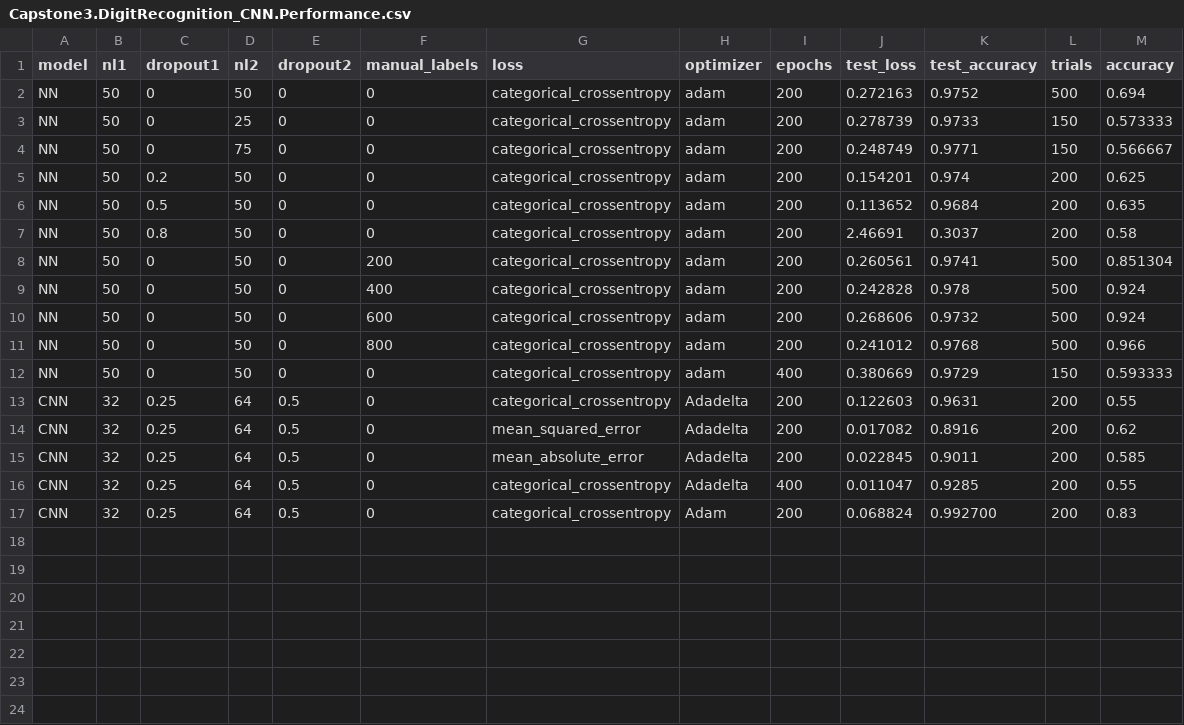
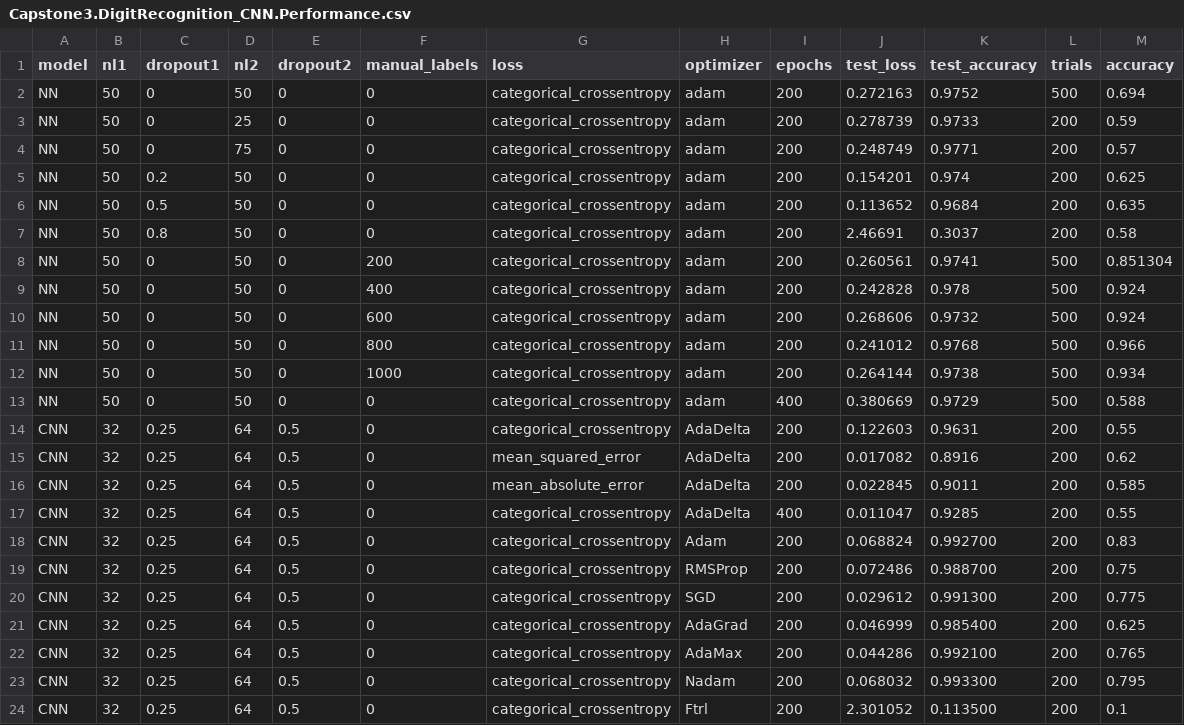
Before and after one commit to ysereda/Springboard, a CSV file: Capstone3.DigitRecognition_CNN.Performance.csv, drawn as a sheet.

Commit message:
Add files via upload
Added all optimizers for CNN. Minimal trials = 200

```diff
--- a/Capstone3.DigitRecognition_CNN.Performance.csv
+++ b/Capstone3.DigitRecognition_CNN.Performance.csv
@@ -2,4 +2,4 @@ model,nl1,dropout1,nl2,dropout2,manual_labels,loss,optimizer,epochs,test_loss,te
 NN,50,0,50,0,0,categorical_crossentropy,adam,200,0.272163,0.9752,500,0.694
-NN,50,0,25,0,0,categorical_crossentropy,adam,200,0.278739,0.9733,150,0.573333
-NN,50,0,75,0,0,categorical_crossentropy,adam,200,0.248749,0.9771,150,0.566667
+NN,50,0,25,0,0,categorical_crossentropy,adam,200,0.278739,0.9733,200,0.59
+NN,50,0,75,0,0,categorical_crossentropy,adam,200,0.248749,0.9771,200,0.57
 NN,50,0.2,50,0,0,categorical_crossentropy,adam,200,0.154201,0.974,200,0.625
@@ -11,7 +11,14 @@ NN,50,0,50,0,600,categorical_crossentropy,adam,200,0.268606,0.9732,500,0.924
 NN,50,0,50,0,800,categorical_crossentropy,adam,200,0.241012,0.9768,500,0.966
-NN,50,0,50,0,0,categorical_crossentropy,adam,400,0.380669,0.9729,150,0.593333
-CNN,32,0.25,64,0.5,0,categorical_crossentropy,Adadelta,200,0.122603,0.9631,200,0.55
-CNN,32,0.25,64,0.5,0,mean_squared_error,Adadelta,200,0.017082,0.8916,200,0.62
-CNN,32,0.25,64,0.5,0,mean_absolute_error,Adadelta,200,0.022845,0.9011,200,0.585
-CNN,32,0.25,64,0.5,0,categorical_crossentropy,Adadelta,400,0.011047,0.9285,200,0.55
+NN,50,0,50,0,1000,categorical_crossentropy,adam,200,0.264144,0.9738,500,0.934
+NN,50,0,50,0,0,categorical_crossentropy,adam,400,0.380669,0.9729,500,0.588
+CNN,32,0.25,64,0.5,0,categorical_crossentropy,AdaDelta,200,0.122603,0.9631,200,0.55
+CNN,32,0.25,64,0.5,0,mean_squared_error,AdaDelta,200,0.017082,0.8916,200,0.62
+CNN,32,0.25,64,0.5,0,mean_absolute_error,AdaDelta,200,0.022845,0.9011,200,0.585
+CNN,32,0.25,64,0.5,0,categorical_crossentropy,AdaDelta,400,0.011047,0.9285,200,0.55
 CNN,32,0.25,64,0.5,0,categorical_crossentropy,Adam,200,0.068824,0.992700,200,0.83
+CNN,32,0.25,64,0.5,0,categorical_crossentropy,RMSProp,200,0.072486,0.988700,200,0.75
+CNN,32,0.25,64,0.5,0,categorical_crossentropy,SGD,200,0.029612,0.991300,200,0.775
+CNN,32,0.25,64,0.5,0,categorical_crossentropy,AdaGrad,200,0.046999,0.985400,200,0.625
+CNN,32,0.25,64,0.5,0,categorical_crossentropy,AdaMax,200,0.044286,0.992100,200,0.765
+CNN,32,0.25,64,0.5,0,categorical_crossentropy,Nadam,200,0.068032,0.993300,200,0.795
+CNN,32,0.25,64,0.5,0,categorical_crossentropy,Ftrl,200,2.301052,0.113500,200,0.1
```
